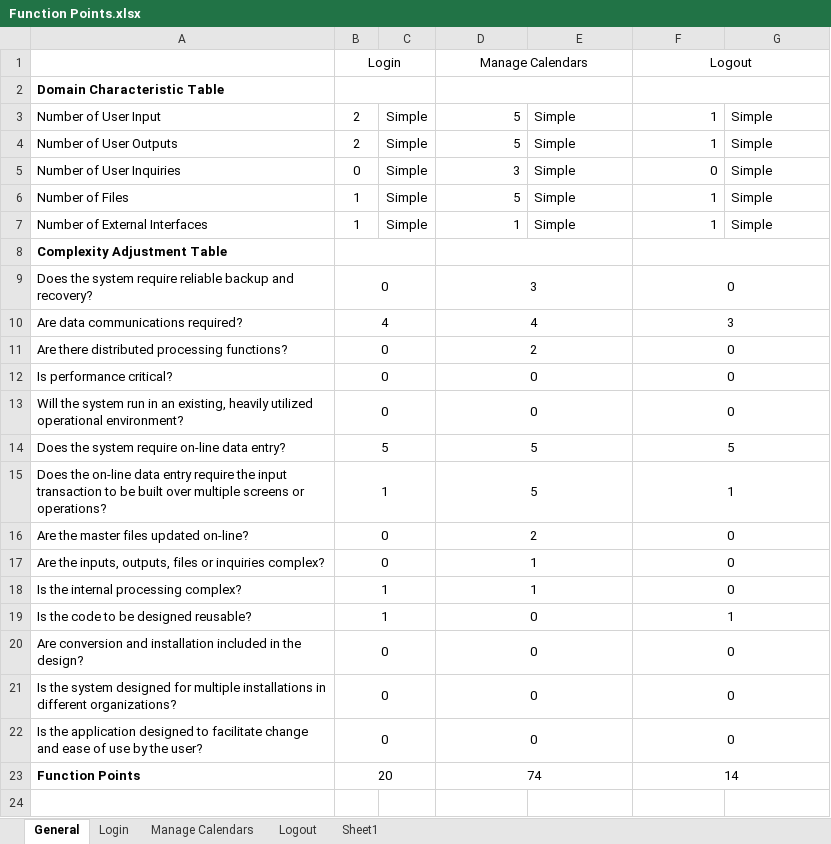
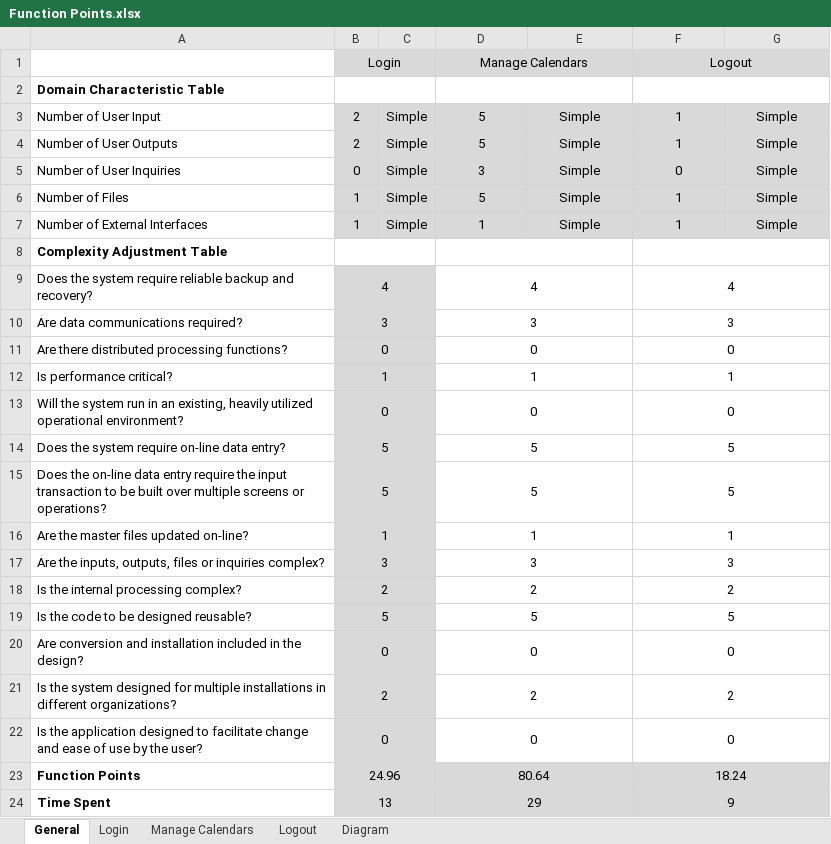
Before and after one commit to tobiasseber/ProjectCM, an Excel workbook: Word Dateien/Function Points.xlsx, sheet General, drawn as a sheet; values as stored, in another font and other column widths than the file's, no borders; the diff names each change by its address in the sheet, - before the commit and + after, or states it on an @@ line.

Commit message:
Function point documents updated

```diff
--- a/Word Dateien/Function Points.xlsx (sheet General)
+++ b/Word Dateien/Function Points.xlsx (sheet General)
-sheet tab: Sheet1
+sheet tab: Diagram
-B1:G1 fill: none
+B1:G1 fill: #D9D9D9
-B3:G7 fill: none
+B3:G7 fill: #D9D9D9
-D3:D7 alignment: right
+D3:D7 alignment: center
-E3:E7 alignment: left
+E3:E7 alignment: center
-F3:F7 alignment: right
+F3:F7 alignment: center
-G3:G7 alignment: left
+G3:G7 alignment: center
-B9 (Login): 0
+B9 (Login): 4
-B9:C22 fill: none
+B9:C22 fill: #D9D9D9
-D9 (Manage Calendars): 3
+D9 (Manage Calendars): 4
-F9 (Logout): 0
+F9 (Logout): 4
-B10 (Login): 4
+B10 (Login): 3
-D10 (Manage Calendars): 4
+D10 (Manage Calendars): 3
-D11 (Manage Calendars): 2
+D11 (Manage Calendars): 0
-B12 (Login): 0
+B12 (Login): 1
-D12 (Manage Calendars): 0
+D12 (Manage Calendars): 1
-F12 (Logout): 0
+F12 (Logout): 1
-B15 (Login): 1
+B15 (Login): 5
-F15 (Logout): 1
+F15 (Logout): 5
-B16 (Login): 0
+B16 (Login): 1
-D16 (Manage Calendars): 2
+D16 (Manage Calendars): 1
-F16 (Logout): 0
+F16 (Logout): 1
-B17 (Login): 0
+B17 (Login): 3
-D17 (Manage Calendars): 1
+D17 (Manage Calendars): 3
-F17 (Logout): 0
+F17 (Logout): 3
-B18 (Login): 1
+B18 (Login): 2
-D18 (Manage Calendars): 1
+D18 (Manage Calendars): 2
-F18 (Logout): 0
+F18 (Logout): 2
-B19 (Login): 1
+B19 (Login): 5
-D19 (Manage Calendars): 0
+D19 (Manage Calendars): 5
-F19 (Logout): 1
+F19 (Logout): 5
-B21 (Login): 0
+B21 (Login): 2
-D21 (Manage Calendars): 0
+D21 (Manage Calendars): 2
-F21 (Logout): 0
+F21 (Logout): 2
-B23 (Login): 20
+B23 (Login): 24.96
-B23:G23 fill: none
+B23:G23 fill: #D9D9D9
-D23 (Manage Calendars): 74
+D23 (Manage Calendars): 80.64
-F23 (Logout): 14
+F23 (Logout): 18.24
+row 24: Time Spent | 13 |  | 29 |  | 9
```
Also changed, not shown: sheet Manage Calendars, sheet Logout, sheet Login, sheet Diagram, formulas that keep their value, charts or pictures, 11 other files.
